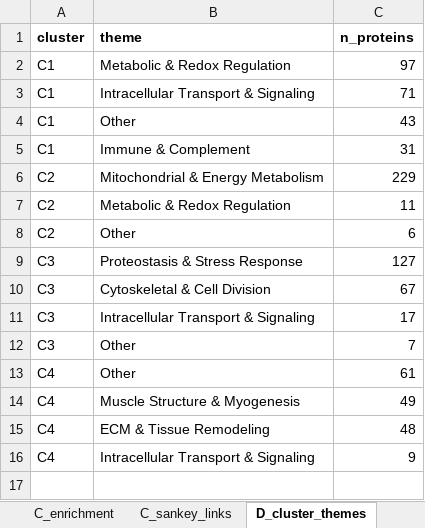
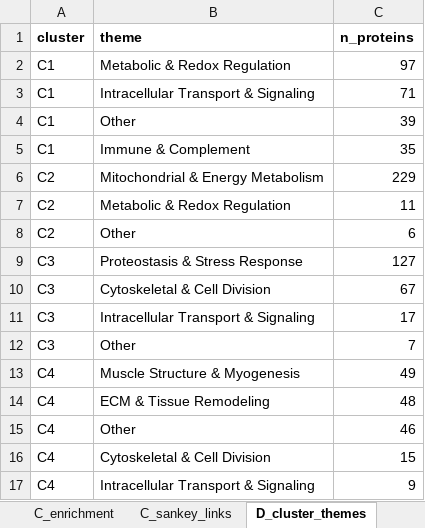
Before and after one commit to Dustyn-T-Lewis/YvO_2025, an Excel workbook: 04_Figures/F4/c_data/F4_supplementary.xlsx, sheet D_cluster_themes, drawn as a sheet; values as stored, in another font and other column widths than the file's, no borders; removed rows and columns are numbered as before the commit, all else as after; the diff names each change by its address in the sheet, - before the commit and + after, or states it on an @@ line.

Commit message:
fix(F4): correct literature citations, regex gaps, remove GO:CC computation
- Remove incorrect citations: Robinson 2017 (not mTORC1/UPR),
  Schild 2015 (not ECM), Melov 2007 (not cytoskeletal reversal),
  MoTrPAC 2024 (not FCM). Themes now described as data-driven.
- Fix 3 regex false negatives: add coagulat (Theme 5), peroxide
  (Theme 7), actin (Theme 4). Themed proteins 756→775, Other 117→98.
- Remove GO:CC enrichment + rrvgo (computed then discarded).
- Fix stale "Top 3" comment in panel_C.R.

```diff
--- a/04_Figures/F4/c_data/F4_supplementary.xlsx (sheet D_cluster_themes)
+++ b/04_Figures/F4/c_data/F4_supplementary.xlsx (sheet D_cluster_themes)
-C4 (n_proteins): 43
+C4 (n_proteins): 39
-C5 (n_proteins): 31
+C5 (n_proteins): 35
-row 13: C4 | Other | 61
+row 15: C4 | Other | 46
+row 16: C4 | Cytoskeletal & Cell Division | 15
```
Also changed, not shown: 11 other files.
